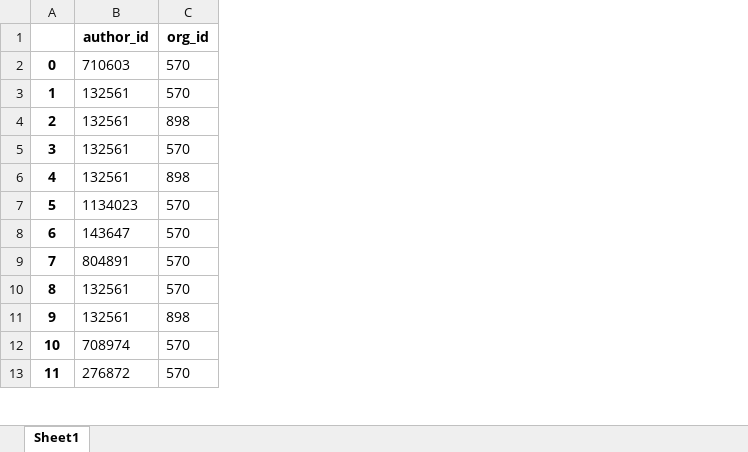
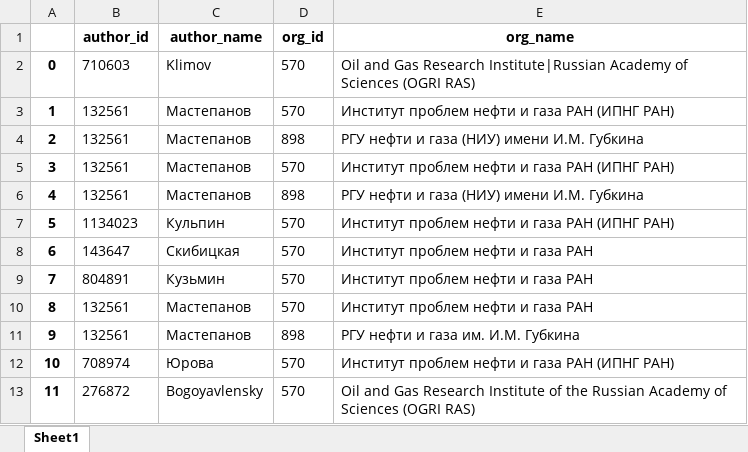
Before and after one commit to ArtemBurenok/article_data_base, an Excel workbook: xml_parser/excel_files/authors_organisations.xlsx, sheet Sheet1, drawn as a sheet; only a part is shown; values as stored, in another font and other column widths than the file's, no borders; the diff names each change by its address in the sheet, - before the commit and + after, or states it on an @@ line.

Commit message:
Complex key and more authors without id.

```diff
--- a/xml_parser/excel_files/authors_organisations.xlsx (sheet Sheet1)
+++ b/xml_parser/excel_files/authors_organisations.xlsx (sheet Sheet1)
+column C (author_name), rows 2-13: Klimov | Мастепанов | Мастепанов | Мастепанов | Мастепанов | Кульпин | Скибицкая | Кузьмин | Мастепанов | Мастепанов | Юрова | Bogoyavlensky
+column E (org_name), rows 2-13: Oil and Gas Research Institute|Russian Academy of Sciences (OGRI RAS) | Институт проблем нефти и газа РАН (ИПНГ РАН) | РГУ нефти и газа (НИУ) имени И.М. Губкина | Институт проблем нефти и газа РАН (ИПНГ РАН) | РГУ нефти и газа (НИУ) имени И.М. Губкина | Институт проблем нефти и газа РАН (ИПНГ РАН) | Институт проблем нефти и газа РАН | Институт проблем нефти и газа РАН | Институт проблем нефти и газа РАН | РГУ нефти и газа им. И.М. Губкина | Институт проблем нефти и газа РАН (ИПНГ РАН) | Oil and Gas Research Institute of the Russian Academy of Sciences (OGRI RAS)
```
Also changed, not shown: xml_parser/excel_files/article_author.xlsx, xml_parser/excel_files/authors.xlsx, 5 other files.
